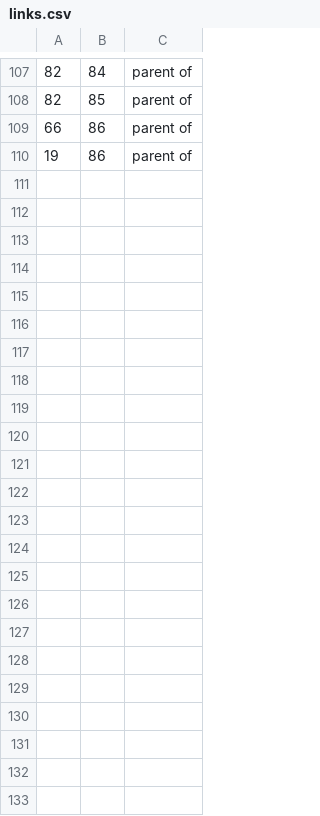
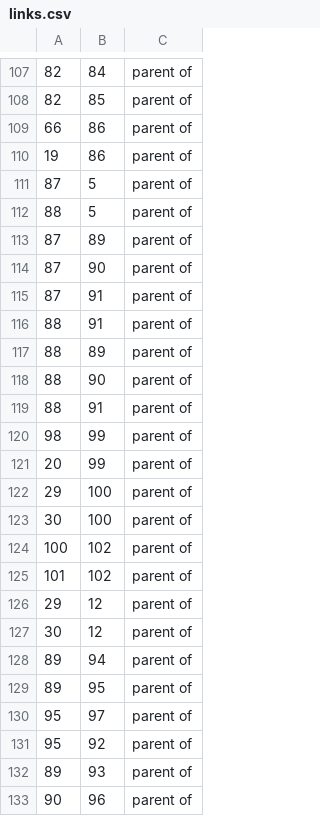
Before and after one commit to yonutix/FamilyTree, a CSV file: data/links.csv, drawn as a sheet; only a part is shown, gaps mark what is left out.

```diff
--- a/data/links.csv
+++ b/data/links.csv
@@ -110 +110,24 @@
 19,86,parent of
+87,5,parent of
+88,5,parent of
+87,89,parent of
+87,90,parent of
+87,91,parent of
+88,91,parent of
+88,89,parent of
+88,90,parent of
+88,91,parent of
+98,99,parent of
+20,99,parent of
+29,100,parent of
+30,100,parent of
+100,102,parent of
+101,102,parent of
+29,12,parent of
+30,12,parent of
+89,94,parent of
+89,95,parent of
+95,97,parent of
+95,92,parent of
+89,93,parent of
+90,96,parent of
```
Also changed, not shown: data/members.csv, 1 other file.
